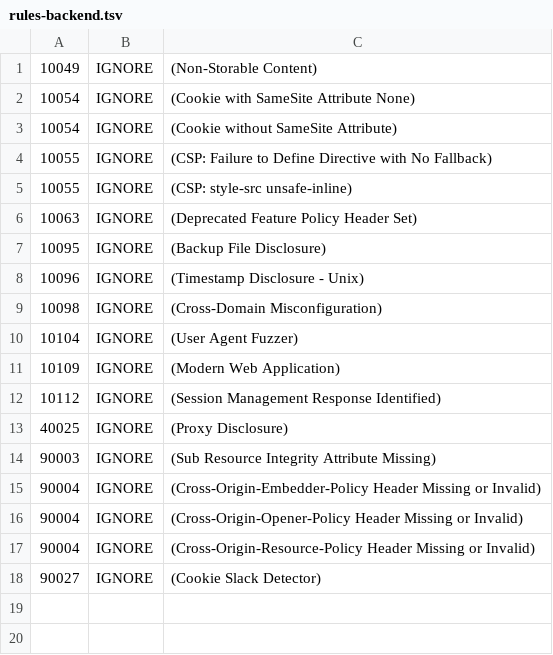
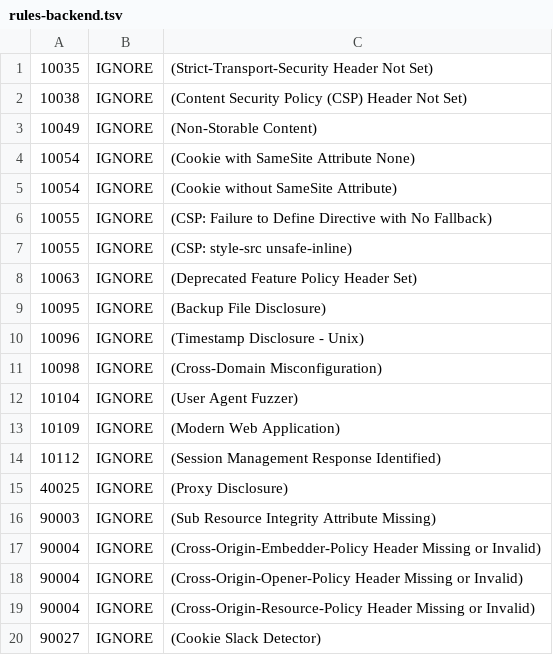
Before and after one commit to bcgov/EDUC-CCOF, a TSV file: .zap/rules-backend.tsv, drawn as a sheet; the diff names each change by its address in the sheet, - before the commit and + after, or states it on an @@ line.

Commit message:
Fix DEV ZAP scan failures: wait for target readiness and ignore API header warnings

```diff
--- a/.zap/rules-backend.tsv
+++ b/.zap/rules-backend.tsv
+row 1: 10035 | IGNORE | (Strict-Transport-Security Header Not Set)
+row 2: 10038 | IGNORE | (Content Security Policy (CSP) Header Not Set)
```
Also changed, not shown: 1 other file.
